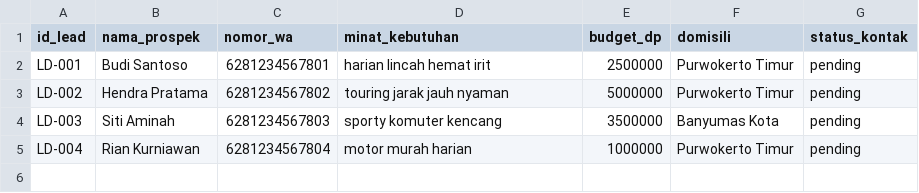
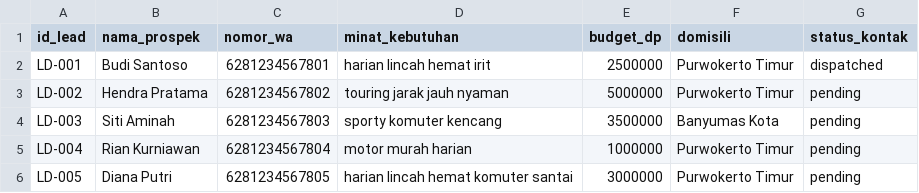
Before and after one commit to ALFADHANI284/agentic-ai, a CSV file: backend/workspace/leads_mentah.csv, drawn as a sheet.

Commit message:
feat(backend): implement team configuration API, activity logging, and dynamic lead dispatching

```diff
--- a/backend/workspace/leads_mentah.csv
+++ b/backend/workspace/leads_mentah.csv
@@ -1,3 +1,3 @@
 id_lead,nama_prospek,nomor_wa,minat_kebutuhan,budget_dp,domisili,status_kontak
-LD-001,Budi Santoso,6281234567801,harian lincah hemat irit,2500000,Purwokerto Timur,pending
+LD-001,Budi Santoso,6281234567801,harian lincah hemat irit,2500000,Purwokerto Timur,dispatched
 LD-002,Hendra Pratama,6281234567802,touring jarak jauh nyaman,5000000,Purwokerto Timur,pending
@@ -5 +5,2 @@ LD-003,Siti Aminah,6281234567803,sporty komuter kencang,3500000,Banyumas Kota,pe
 LD-004,Rian Kurniawan,6281234567804,motor murah harian,1000000,Purwokerto Timur,pending
+LD-005,Diana Putri,6281234567805,harian lincah hemat komuter santai,3000000,Purwokerto Timur,pending
```
Also changed, not shown: 2 other files.
